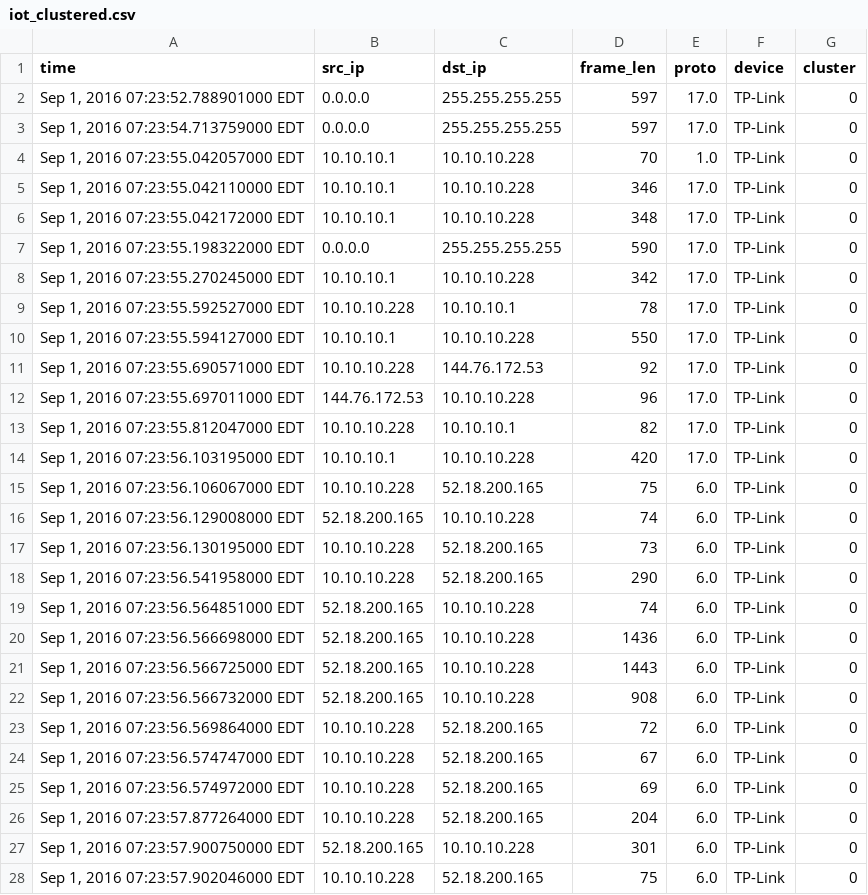
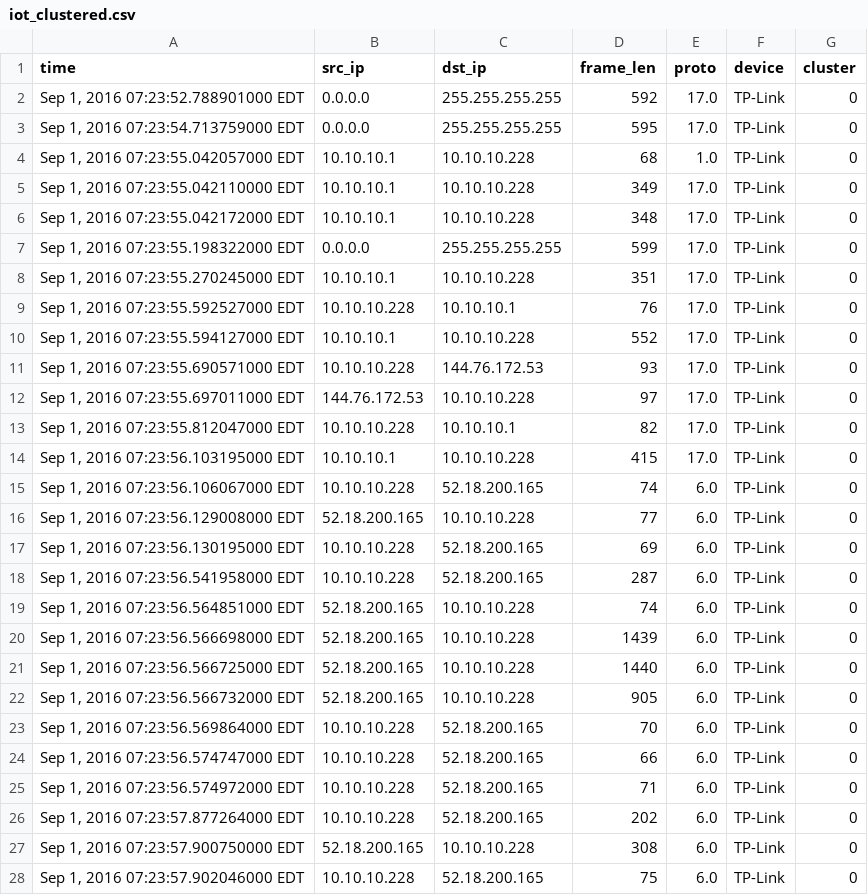
Before and after one commit to keerthigogineni08/NetWatch, a CSV file: output/iot_clustered.csv, drawn as a sheet; only a part is shown; the diff covers the shown part only.

```diff
--- a/output/iot_clustered.csv
+++ b/output/iot_clustered.csv
@@ -1,28 +1,28 @@
 time,src_ip,dst_ip,frame_len,proto,device,cluster
-"Sep  1, 2016 07:23:52.788901000 EDT",0.0.0.0,255.255.255.255,597,17.0,TP-Link,0
-"Sep  1, 2016 07:23:54.713759000 EDT",0.0.0.0,255.255.255.255,597,17.0,TP-Link,0
-"Sep  1, 2016 07:23:55.042057000 EDT",10.10.10.1,10.10.10.228,70,1.0,TP-Link,0
-"Sep  1, 2016 07:23:55.042110000 EDT",10.10.10.1,10.10.10.228,346,17.0,TP-Link,0
+"Sep  1, 2016 07:23:52.788901000 EDT",0.0.0.0,255.255.255.255,592,17.0,TP-Link,0
+"Sep  1, 2016 07:23:54.713759000 EDT",0.0.0.0,255.255.255.255,595,17.0,TP-Link,0
+"Sep  1, 2016 07:23:55.042057000 EDT",10.10.10.1,10.10.10.228,68,1.0,TP-Link,0
+"Sep  1, 2016 07:23:55.042110000 EDT",10.10.10.1,10.10.10.228,349,17.0,TP-Link,0
 "Sep  1, 2016 07:23:55.042172000 EDT",10.10.10.1,10.10.10.228,348,17.0,TP-Link,0
-"Sep  1, 2016 07:23:55.198322000 EDT",0.0.0.0,255.255.255.255,590,17.0,TP-Link,0
-"Sep  1, 2016 07:23:55.270245000 EDT",10.10.10.1,10.10.10.228,342,17.0,TP-Link,0
-"Sep  1, 2016 07:23:55.592527000 EDT",10.10.10.228,10.10.10.1,78,17.0,TP-Link,0
-"Sep  1, 2016 07:23:55.594127000 EDT",10.10.10.1,10.10.10.228,550,17.0,TP-Link,0
-"Sep  1, 2016 07:23:55.690571000 EDT",10.10.10.228,144.76.172.53,92,17.0,TP-Link,0
-"Sep  1, 2016 07:23:55.697011000 EDT",144.76.172.53,10.10.10.228,96,17.0,TP-Link,0
+"Sep  1, 2016 07:23:55.198322000 EDT",0.0.0.0,255.255.255.255,599,17.0,TP-Link,0
+"Sep  1, 2016 07:23:55.270245000 EDT",10.10.10.1,10.10.10.228,351,17.0,TP-Link,0
+"Sep  1, 2016 07:23:55.592527000 EDT",10.10.10.228,10.10.10.1,76,17.0,TP-Link,0
+"Sep  1, 2016 07:23:55.594127000 EDT",10.10.10.1,10.10.10.228,552,17.0,TP-Link,0
+"Sep  1, 2016 07:23:55.690571000 EDT",10.10.10.228,144.76.172.53,93,17.0,TP-Link,0
+"Sep  1, 2016 07:23:55.697011000 EDT",144.76.172.53,10.10.10.228,97,17.0,TP-Link,0
 "Sep  1, 2016 07:23:55.812047000 EDT",10.10.10.228,10.10.10.1,82,17.0,TP-Link,0
-"Sep  1, 2016 07:23:56.103195000 EDT",10.10.10.1,10.10.10.228,420,17.0,TP-Link,0
-"Sep  1, 2016 07:23:56.106067000 EDT",10.10.10.228,52.18.200.165,75,6.0,TP-Link,0
-"Sep  1, 2016 07:23:56.129008000 EDT",52.18.200.165,10.10.10.228,74,6.0,TP-Link,0
-"Sep  1, 2016 07:23:56.130195000 EDT",10.10.10.228,52.18.200.165,73,6.0,TP-Link,0
-"Sep  1, 2016 07:23:56.541958000 EDT",10.10.10.228,52.18.200.165,290,6.0,TP-Link,0
+"Sep  1, 2016 07:23:56.103195000 EDT",10.10.10.1,10.10.10.228,415,17.0,TP-Link,0
+"Sep  1, 2016 07:23:56.106067000 EDT",10.10.10.228,52.18.200.165,74,6.0,TP-Link,0
+"Sep  1, 2016 07:23:56.129008000 EDT",52.18.200.165,10.10.10.228,77,6.0,TP-Link,0
+"Sep  1, 2016 07:23:56.130195000 EDT",10.10.10.228,52.18.200.165,69,6.0,TP-Link,0
+"Sep  1, 2016 07:23:56.541958000 EDT",10.10.10.228,52.18.200.165,287,6.0,TP-Link,0
 "Sep  1, 2016 07:23:56.564851000 EDT",52.18.200.165,10.10.10.228,74,6.0,TP-Link,0
-"Sep  1, 2016 07:23:56.566698000 EDT",52.18.200.165,10.10.10.228,1436,6.0,TP-Link,0
-"Sep  1, 2016 07:23:56.566725000 EDT",52.18.200.165,10.10.10.228,1443,6.0,TP-Link,0
-"Sep  1, 2016 07:23:56.566732000 EDT",52.18.200.165,10.10.10.228,908,6.0,TP-Link,0
-"Sep  1, 2016 07:23:56.569864000 EDT",10.10.10.228,52.18.200.165,72,6.0,TP-Link,0
-"Sep  1, 2016 07:23:56.574747000 EDT",10.10.10.228,52.18.200.165,67,6.0,TP-Link,0
-"Sep  1, 2016 07:23:56.574972000 EDT",10.10.10.228,52.18.200.165,69,6.0,TP-Link,0
-"Sep  1, 2016 07:23:57.877264000 EDT",10.10.10.228,52.18.200.165,204,6.0,TP-Link,0
-"Sep  1, 2016 07:23:57.900750000 EDT",52.18.200.165,10.10.10.228,301,6.0,TP-Link,0
+"Sep  1, 2016 07:23:56.566698000 EDT",52.18.200.165,10.10.10.228,1439,6.0,TP-Link,0
+"Sep  1, 2016 07:23:56.566725000 EDT",52.18.200.165,10.10.10.228,1440,6.0,TP-Link,0
+"Sep  1, 2016 07:23:56.566732000 EDT",52.18.200.165,10.10.10.228,905,6.0,TP-Link,0
+"Sep  1, 2016 07:23:56.569864000 EDT",10.10.10.228,52.18.200.165,70,6.0,TP-Link,0
+"Sep  1, 2016 07:23:56.574747000 EDT",10.10.10.228,52.18.200.165,66,6.0,TP-Link,0
+"Sep  1, 2016 07:23:56.574972000 EDT",10.10.10.228,52.18.200.165,71,6.0,TP-Link,0
+"Sep  1, 2016 07:23:57.877264000 EDT",10.10.10.228,52.18.200.165,202,6.0,TP-Link,0
+"Sep  1, 2016 07:23:57.900750000 EDT",52.18.200.165,10.10.10.228,308,6.0,TP-Link,0
 "Sep  1, 2016 07:23:57.902046000 EDT",10.10.10.228,52.18.200.165,75,6.0,TP-Link,0
```
Also changed, not shown: 174 edited cells elsewhere in this file, 5 other files.
